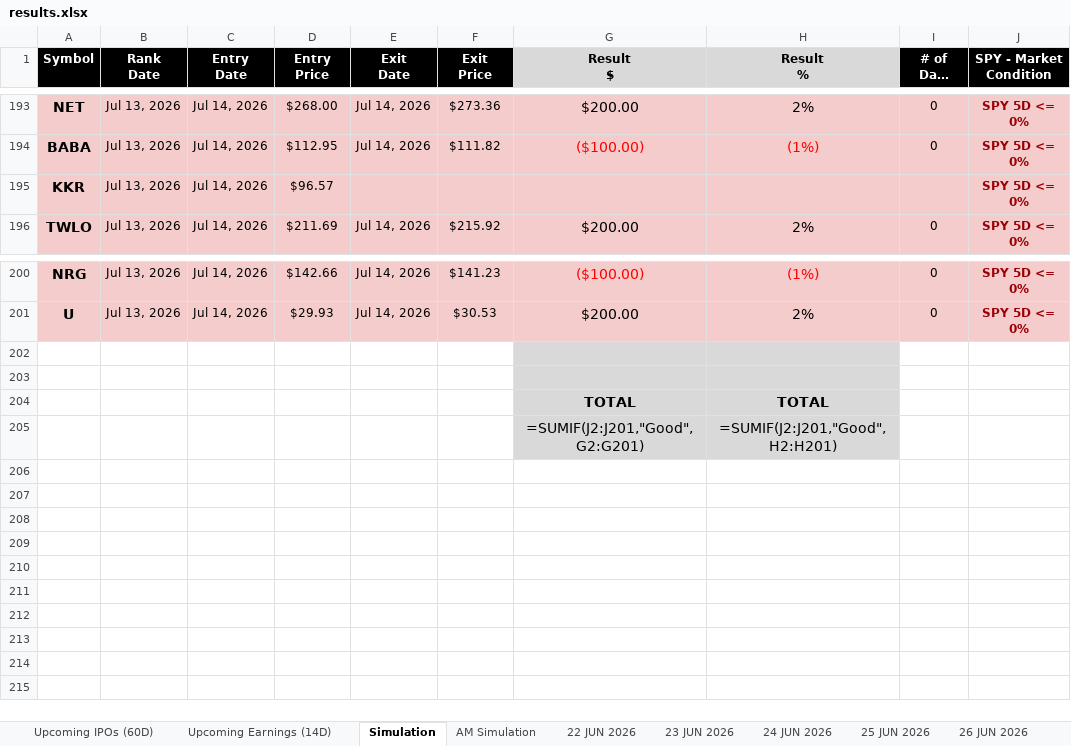
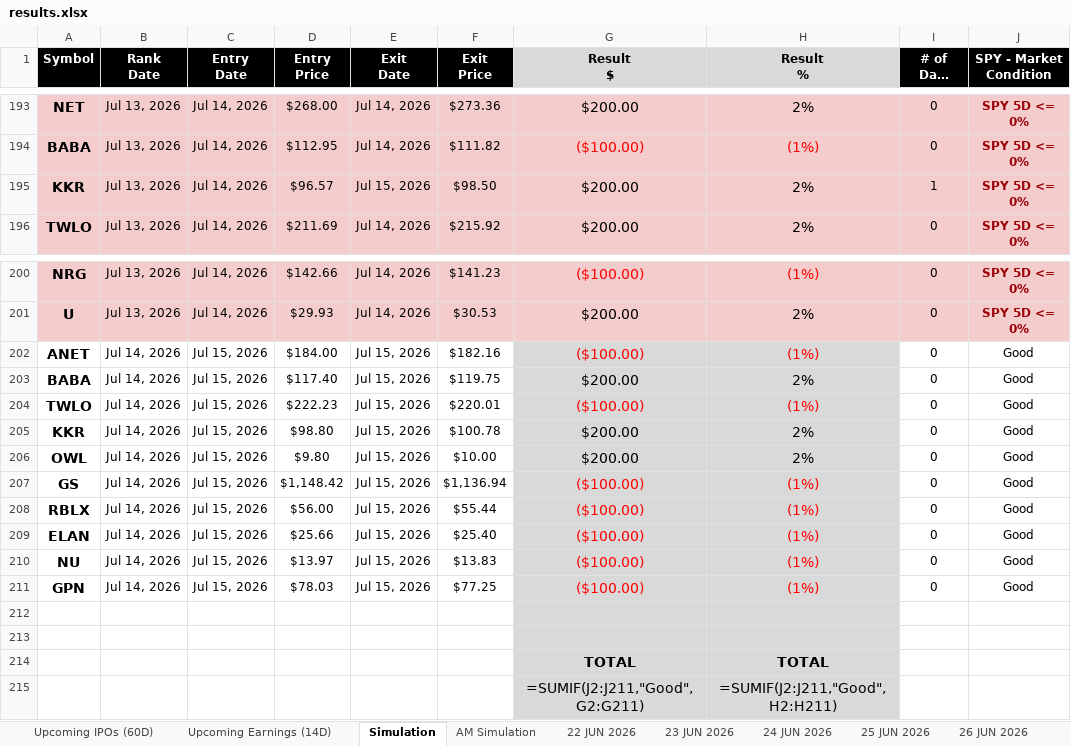
Before and after one commit to codenamev99/invest2.0, an Excel workbook: results.xlsx, sheet Simulation, drawn as a sheet; only a part is shown, gaps mark what is left out; long unchanged cells end in …; values as stored, in another font and other column widths than the file's, no borders; formulas without a stored value are shown as written; conditional formats not drawn; addresses are those after the commit; the diff names each change by its address in the sheet, - before the commit and + after, or states it on an @@ line.

```diff
--- a/results.xlsx (sheet Simulation)
+++ b/results.xlsx (sheet Simulation)
-E195 (Exit Date): (empty)
+E195 (Exit Date): Jul 15, 2026
-F195 (Exit Price): (empty)
+F195 (Exit Price): $98.50
-G195 (Result $): (empty)
+G195 (Result $): $200.00
-H195 (Result %): (empty)
+H195 (Result %): 2%
-I195 (# of Days open): (empty)
+I195 (# of Days open): 1
+row 202: ANET | Jul 14, 2026 | Jul 15, 2026 | $184.00 | Jul 15, 2026 | $182.16 | ($100.00) | (1%) | 0 | Good
+row 203: BABA | Jul 14, 2026 | Jul 15, 2026 | $117.40 | Jul 15, 2026 | $119.75 | $200.00 | 2% | 0 | Good
+row 204: TWLO | Jul 14, 2026 | Jul 15, 2026 | $222.23 | Jul 15, 2026 | $220.01 | ($100.00) | (1%) | 0 | Good
+row 205: KKR | Jul 14, 2026 | Jul 15, 2026 | $98.80 | Jul 15, 2026 | $100.78 | $200.00 | 2% | 0 | Good
+row 206: OWL | Jul 14, 2026 | Jul 15, 2026 | $9.80 | Jul 15, 2026 | $10.00 | $200.00 | 2% | 0 | Good
+row 207: GS | Jul 14, 2026 | Jul 15, 2026 | $1,148.42 | Jul 15, 2026 | $1,136.94 | ($100.00) | (1%) | 0 | Good
+row 208: RBLX | Jul 14, 2026 | Jul 15, 2026 | $56.00 | Jul 15, 2026 | $55.44 | ($100.00) | (1%) | 0 | Good
+row 209: ELAN | Jul 14, 2026 | Jul 15, 2026 | $25.66 | Jul 15, 2026 | $25.40 | ($100.00) | (1%) | 0 | Good
+row 210: NU | Jul 14, 2026 | Jul 15, 2026 | $13.97 | Jul 15, 2026 | $13.83 | ($100.00) | (1%) | 0 | Good
+row 211: GPN | Jul 14, 2026 | Jul 15, 2026 | $78.03 | Jul 15, 2026 | $77.25 | ($100.00) | (1%) | 0 | Good
-G215 (Result $): =SUMIF(J2:J201,"Good",G2:G201)
+G215 (Result $): =SUMIF(J2:J211,"Good",G2:G211)
-H215 (Result %): =SUMIF(J2:J201,"Good",H2:H201)
+H215 (Result %): =SUMIF(J2:J211,"Good",H2:H211)
```
Also changed, not shown: sheet Upcoming Earnings (14D), sheet AM Simulation, sheet Upcoming IPOs (60D), other sheet tabs.
